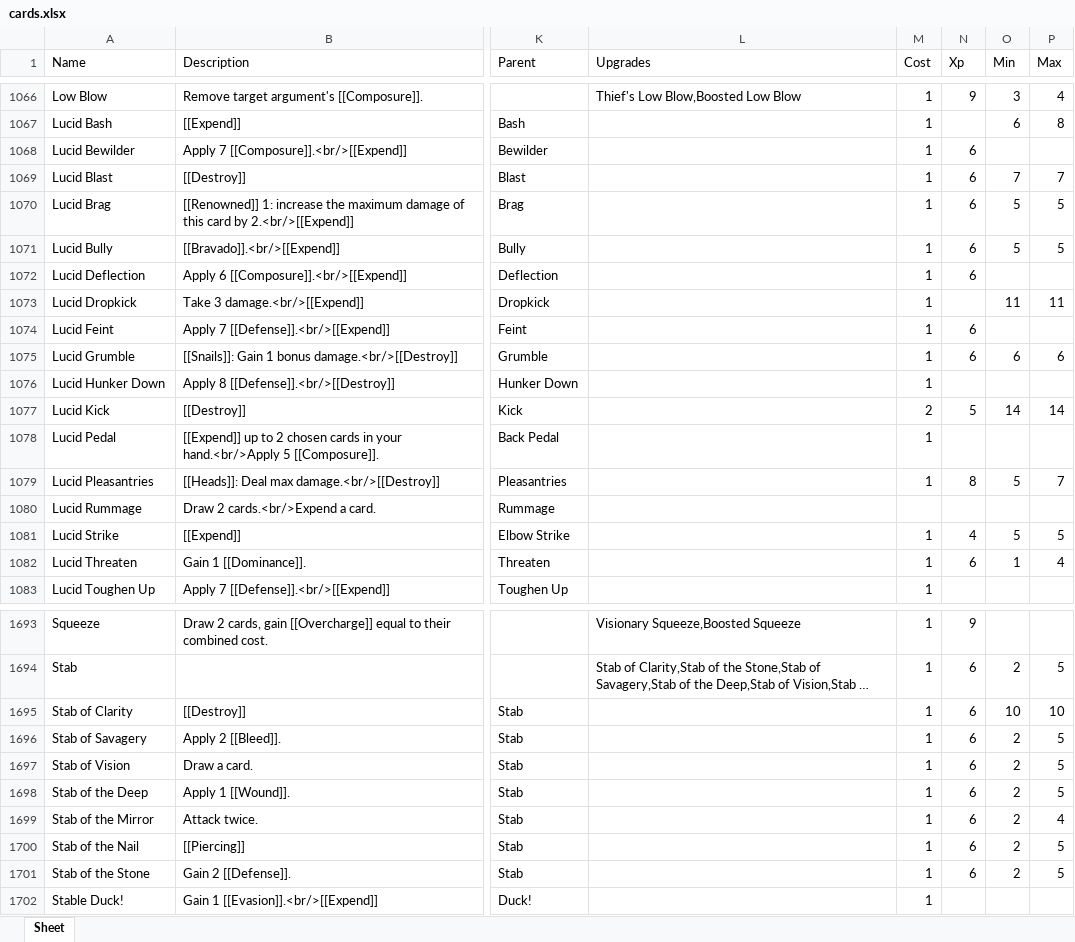
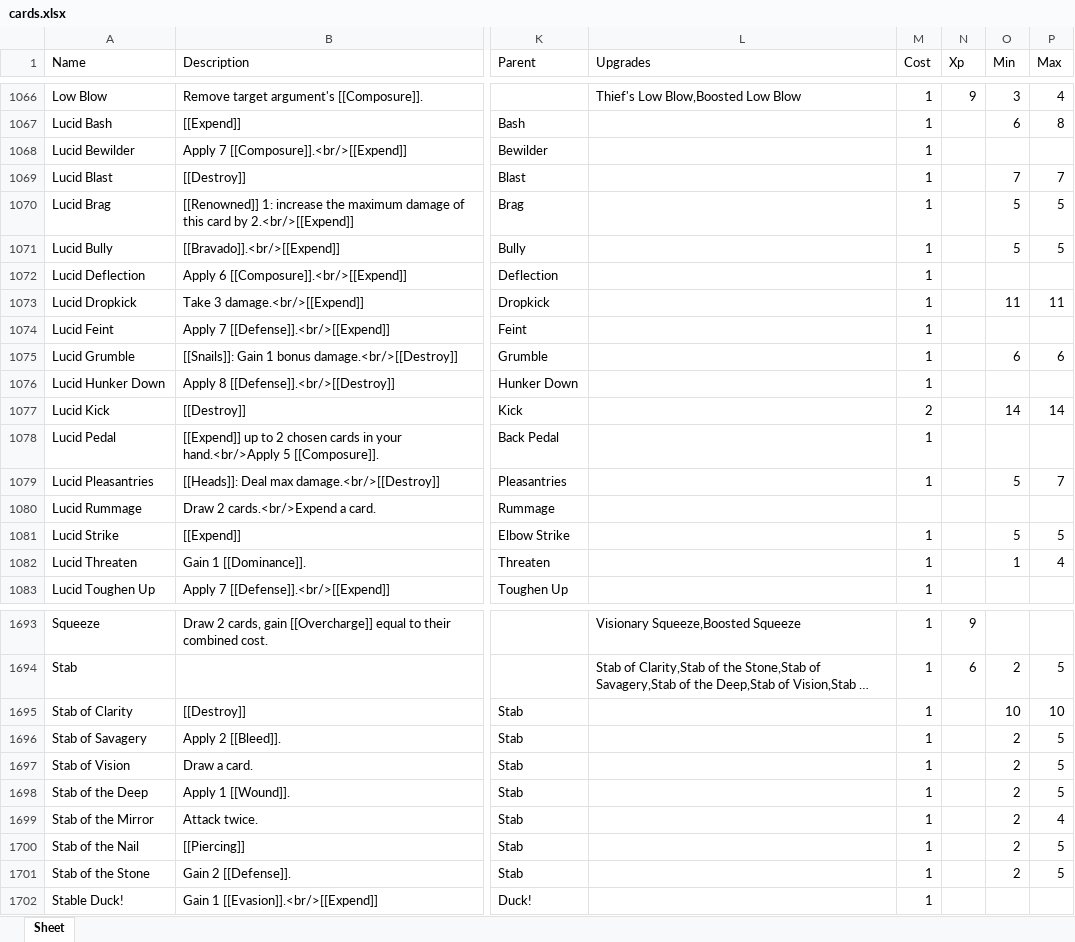
Before and after one commit to Aurelain/GriftlandsWiki, an Excel workbook: sheets/cards.xlsx, sheet Sheet, drawn as a sheet; only a part is shown, gaps mark what is left out; long unchanged cells end in …; values as stored, in another font and other column widths than the file's, no borders; the diff covers the shown part only; the diff names each change by its address in the sheet, - before the commit and + after, or states it on an @@ line.

Commit message:
upgrades no longer have xp

```diff
--- a/sheets/cards.xlsx (sheet Sheet)
+++ b/sheets/cards.xlsx (sheet Sheet)
-N1068:N1072 (Xp): 6
+N1068:N1072 (Xp): (empty)
-N1074:N1075 (Xp): 6
+N1074:N1075 (Xp): (empty)
-N1077 (Xp): 5
+N1077 (Xp): (empty)
-N1079 (Xp): 8
+N1079 (Xp): (empty)
-N1081 (Xp): 4
+N1081 (Xp): (empty)
-N1082 (Xp): 6
+N1082 (Xp): (empty)
-N1695:N1701 (Xp): 6
+N1695:N1701 (Xp): (empty)
```
Also changed, not shown: 121 edited cells elsewhere in this sheet, 3 other files.
